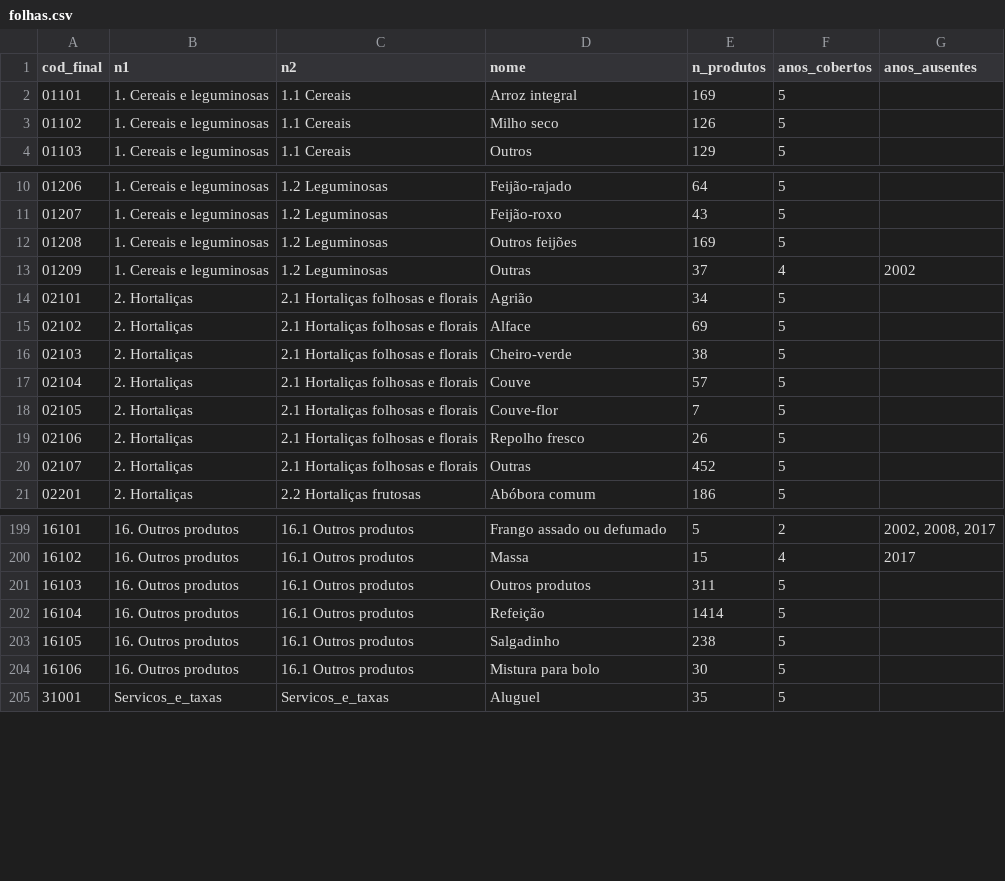
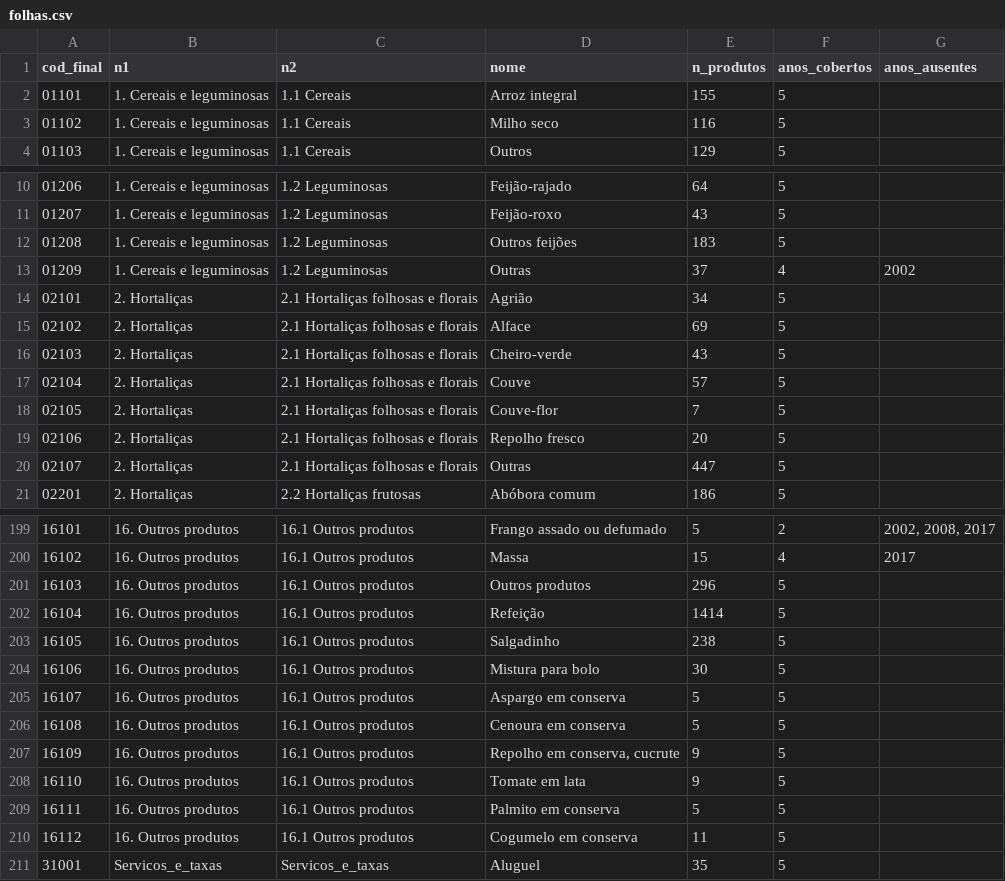
Before and after one commit to arthurwelle/Harmoniza_Produtos, a CSV file: inicial/data/folhas.csv, drawn as a sheet; only a part is shown, gaps mark what is left out; the diff covers the shown part only.

```diff
--- a/inicial/data/folhas.csv
+++ b/inicial/data/folhas.csv
@@ -1,4 +1,4 @@
 cod_final,n1,n2,nome,n_produtos,anos_cobertos,anos_ausentes
-01101,1. Cereais e leguminosas,1.1 Cereais,Arroz integral,169,5,
-01102,1. Cereais e leguminosas,1.1 Cereais,Milho seco,126,5,
+01101,1. Cereais e leguminosas,1.1 Cereais,Arroz integral,155,5,
+01102,1. Cereais e leguminosas,1.1 Cereais,Milho seco,116,5,
 01103,1. Cereais e leguminosas,1.1 Cereais,Outros,129,5,
@@ -11,3 +11,3 @@ cod_final,n1,n2,nome,n_produtos,anos_cobertos,anos_ausentes
 01207,1. Cereais e leguminosas,1.2 Leguminosas,Feijão-roxo,43,5,
-01208,1. Cereais e leguminosas,1.2 Leguminosas,Outros feijões,169,5,
+01208,1. Cereais e leguminosas,1.2 Leguminosas,Outros feijões,183,5,
 01209,1. Cereais e leguminosas,1.2 Leguminosas,Outras,37,4,2002
@@ -15,7 +15,7 @@ cod_final,n1,n2,nome,n_produtos,anos_cobertos,anos_ausentes
 02102,2. Hortaliças,2.1 Hortaliças folhosas e florais,Alface,69,5,
-02103,2. Hortaliças,2.1 Hortaliças folhosas e florais,Cheiro-verde,38,5,
+02103,2. Hortaliças,2.1 Hortaliças folhosas e florais,Cheiro-verde,43,5,
 02104,2. Hortaliças,2.1 Hortaliças folhosas e florais,Couve,57,5,
 02105,2. Hortaliças,2.1 Hortaliças folhosas e florais,Couve-flor,7,5,
-02106,2. Hortaliças,2.1 Hortaliças folhosas e florais,Repolho fresco,26,5,
-02107,2. Hortaliças,2.1 Hortaliças folhosas e florais,Outras,452,5,
+02106,2. Hortaliças,2.1 Hortaliças folhosas e florais,Repolho fresco,20,5,
+02107,2. Hortaliças,2.1 Hortaliças folhosas e florais,Outras,447,5,
 02201,2. Hortaliças,2.2 Hortaliças frutosas,Abóbora comum,186,5,
@@ -200,3 +200,3 @@ cod_final,n1,n2,nome,n_produtos,anos_cobertos,anos_ausentes
 16102,16. Outros produtos,16.1 Outros produtos,Massa,15,4,2017
-16103,16. Outros produtos,16.1 Outros produtos,Outros produtos,311,5,
+16103,16. Outros produtos,16.1 Outros produtos,Outros produtos,296,5,
 16104,16. Outros produtos,16.1 Outros produtos,Refeição,1414,5,
@@ -204,2 +204,8 @@ cod_final,n1,n2,nome,n_produtos,anos_cobertos,anos_ausentes
 16106,16. Outros produtos,16.1 Outros produtos,Mistura para bolo,30,5,
+16107,16. Outros produtos,16.1 Outros produtos,Aspargo em conserva,5,5,
+16108,16. Outros produtos,16.1 Outros produtos,Cenoura em conserva,5,5,
+16109,16. Outros produtos,16.1 Outros produtos,"Repolho em conserva, cucrute",9,5,
+16110,16. Outros produtos,16.1 Outros produtos,Tomate em lata,9,5,
+16111,16. Outros produtos,16.1 Outros produtos,Palmito em conserva,5,5,
+16112,16. Outros produtos,16.1 Outros produtos,Cogumelo em conserva,11,5,
 31001,Servicos_e_taxas,Servicos_e_taxas,Aluguel,35,5,
```
Also changed, not shown: 3 edited cells elsewhere in this file.
